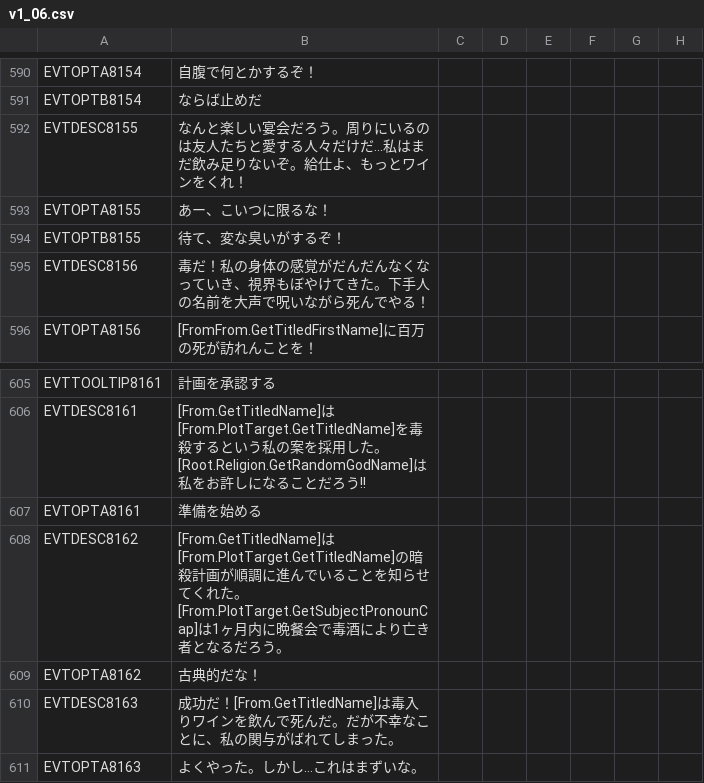
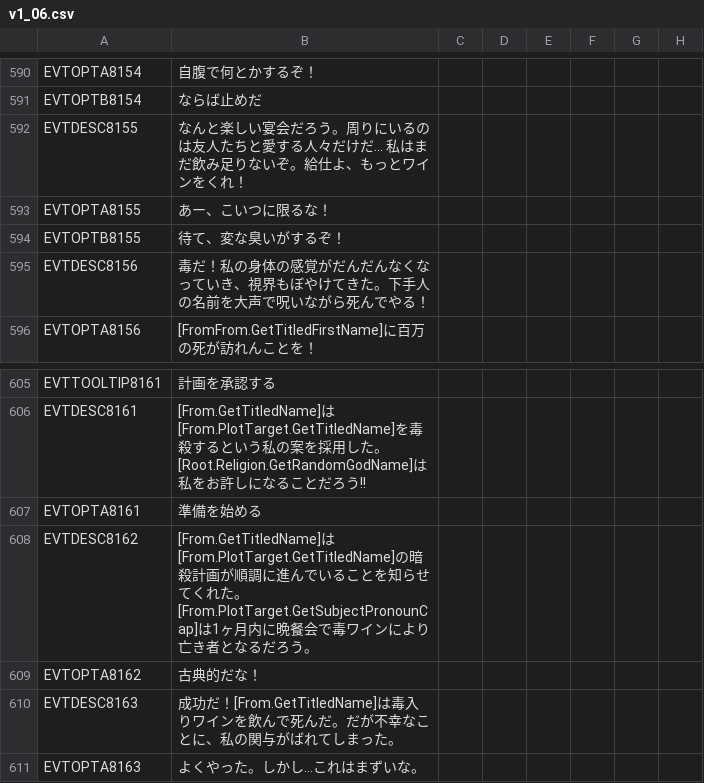
Before and after one commit to matanki-saito/CK2JPModAppendixI, a CSV file: source/localisation/v1_06.csv, drawn as a sheet; only a part is shown, gaps mark what is left out; the diff names each change by its address in the sheet, - before the commit and + after, or states it on an @@ line.

Commit message:
Save/Update files

```diff
--- a/source/localisation/v1_06.csv
+++ b/source/localisation/v1_06.csv
-B592: …をくれ！
+B592: …をくれ！
-B608: …で毒酒によ…
+B608: …で毒ワインによ…
```
